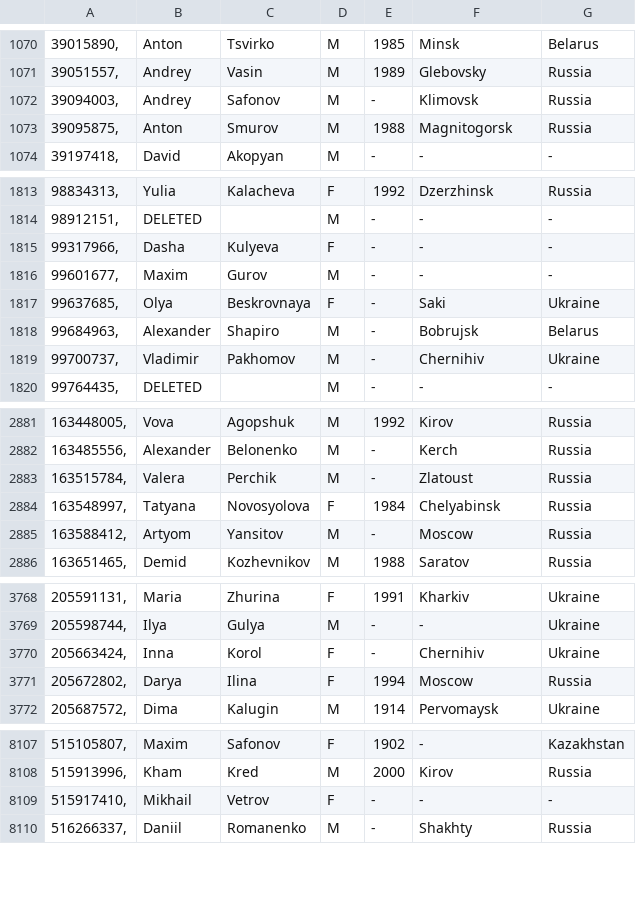
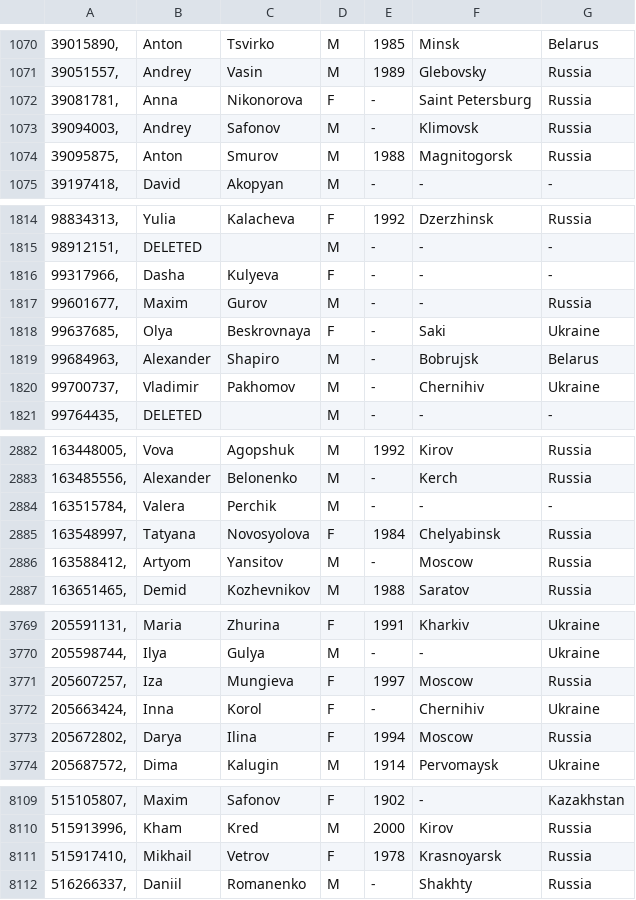
Before and after one commit to Annettaaan/anna_pro, a TSV file: members.tsv, drawn as a sheet; only a part is shown, gaps mark what is left out; the diff covers the shown part only.

```diff
--- a/members.tsv
+++ b/members.tsv
@@ -1071,2 +1071,3 @@
 39051557,	Andrey	Vasin	M	1989	Glebovsky	Russia
+39081781,	Anna	Nikonorova	F	-	Saint Petersburg	Russia
 39094003,	Andrey	Safonov	M	-	Klimovsk	Russia
@@ -1815,3 +1816,3 @@
 99317966,	Dasha	Kulyeva	F	-	-	-
-99601677,	Maxim	Gurov	M	-	-	-
+99601677,	Maxim	Gurov	M	-	-	Russia
 99637685,	Olya	Beskrovnaya	F	-	Saki	Ukraine
@@ -2882,3 +2883,3 @@
 163485556,	Alexander	Belonenko	M	-	Kerch	Russia
-163515784,	Valera	Perchik	M	-	Zlatoust	Russia
+163515784,	Valera	Perchik	M	-	-	-
 163548997,	Tatyana	Novosyolova	F	1984	Chelyabinsk	Russia
@@ -3769,2 +3770,3 @@
 205598744,	Ilya	Gulya	M	-	-	Ukraine
+205607257,	Iza	Mungieva	F	1997	Moscow	Russia
 205663424,	Inna	Korol	F	-	Chernihiv	Ukraine
@@ -8108,3 +8110,3 @@
 515913996,	Kham	Kred	M	2000	Kirov	Russia
-515917410,	Mikhail	Vetrov	F	-	-	-
+515917410,	Mikhail	Vetrov	F	1978	Krasnoyarsk	Russia
 516266337,	Daniil	Romanenko	M	-	Shakhty	Russia
```
Also changed, not shown: 1 edited cell elsewhere in this file, zatmenie_official_members.tsv, 5 other files.
